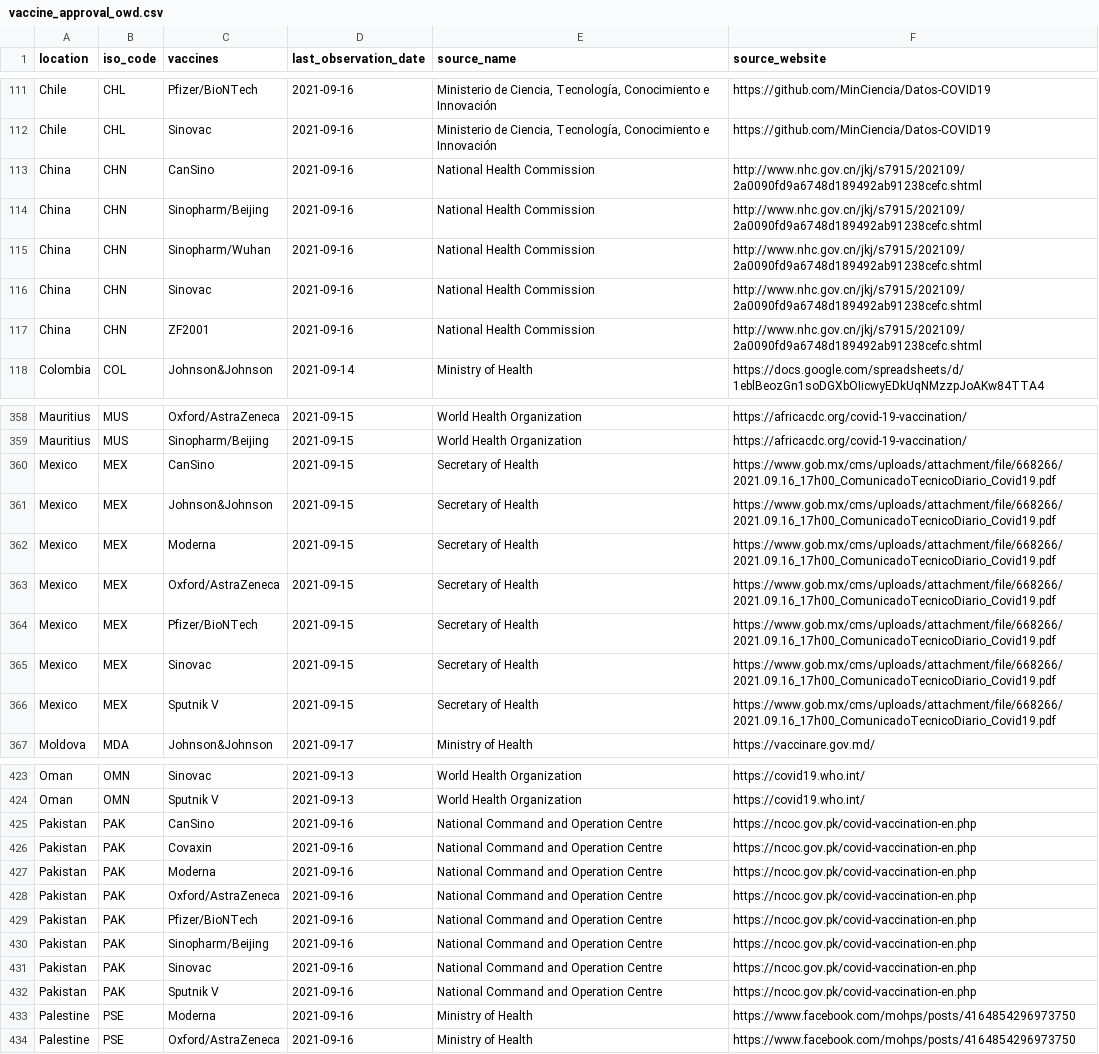
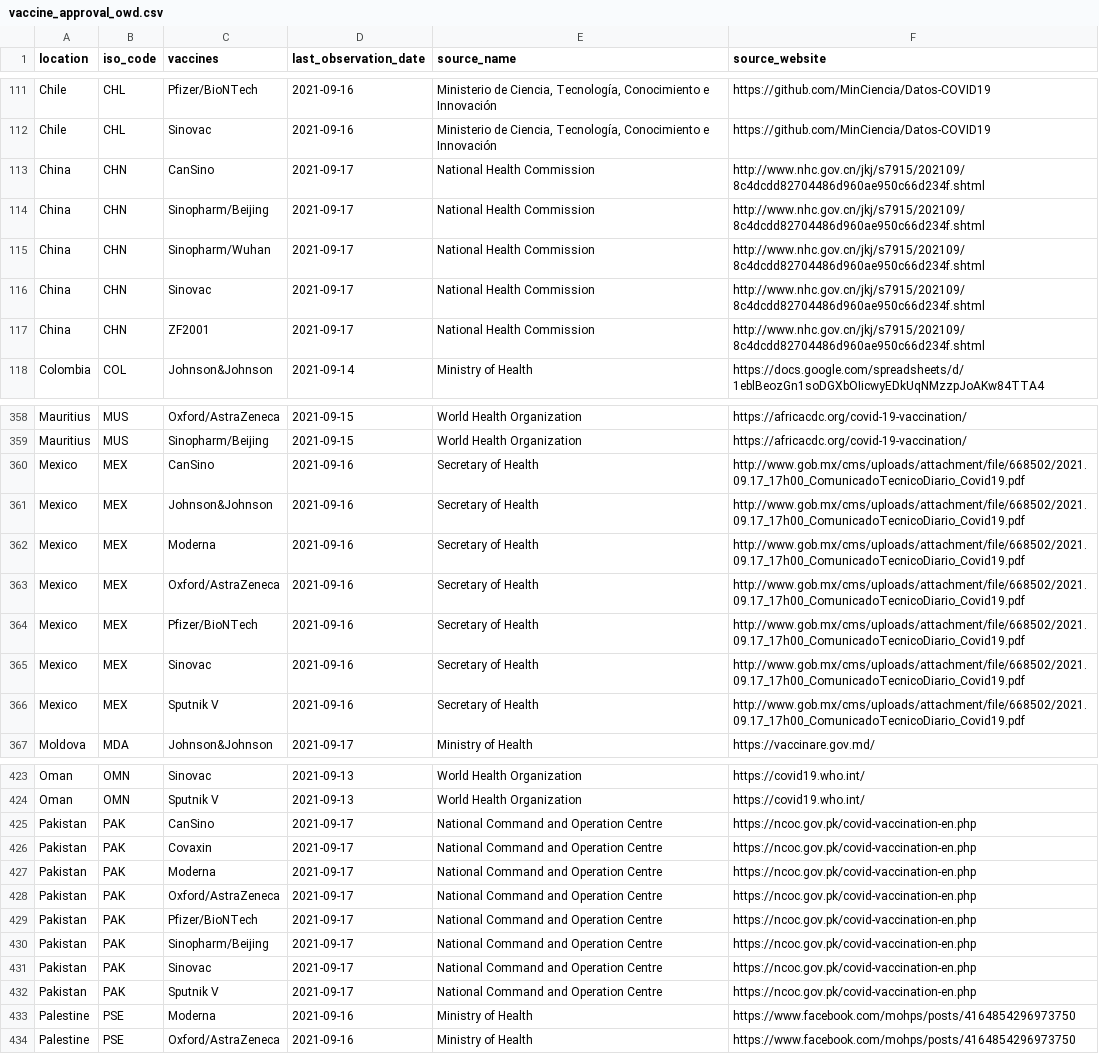
Before and after one commit to armsp/covid-vaccine-tracker, a CSV file: owd_datasets/vaccine_approval_owd.csv, drawn as a sheet; only a part is shown, gaps mark what is left out; the diff covers the shown part only; the diff names each change by its address in the sheet, - before the commit and + after, or states it on an @@ line.

Commit message:
updating datasets

```diff
--- a/owd_datasets/vaccine_approval_owd.csv
+++ b/owd_datasets/vaccine_approval_owd.csv
-D113:D117 (last_observation_date): 2021-09-16
+D113:D117 (last_observation_date): 2021-09-17
-F113:F117 (source_website): http://www.nhc.gov.cn/jkj/s7915/202109/2a0090fd9a6748d189492ab91238cefc.shtml
+F113:F117 (source_website): http://www.nhc.gov.cn/jkj/s7915/202109/8c4dcdd82704486d960ae950c66d234f.shtml
-D360:D366 (last_observation_date): 2021-09-15
+D360:D366 (last_observation_date): 2021-09-16
-F360:F366 (source_website): https://www.gob.mx/cms/uploads/attachment/file/668266/2021.09.16_17h00_ComunicadoTecnicoDiario_Covid19.pdf
+F360:F366 (source_website): http://www.gob.mx/cms/uploads/attachment/file/668502/2021.09.17_17h00_ComunicadoTecnicoDiario_Covid19.pdf
-D425:D432 (last_observation_date): 2021-09-16
+D425:D432 (last_observation_date): 2021-09-17
```
Also changed, not shown: 21 edited cells elsewhere in this file.
